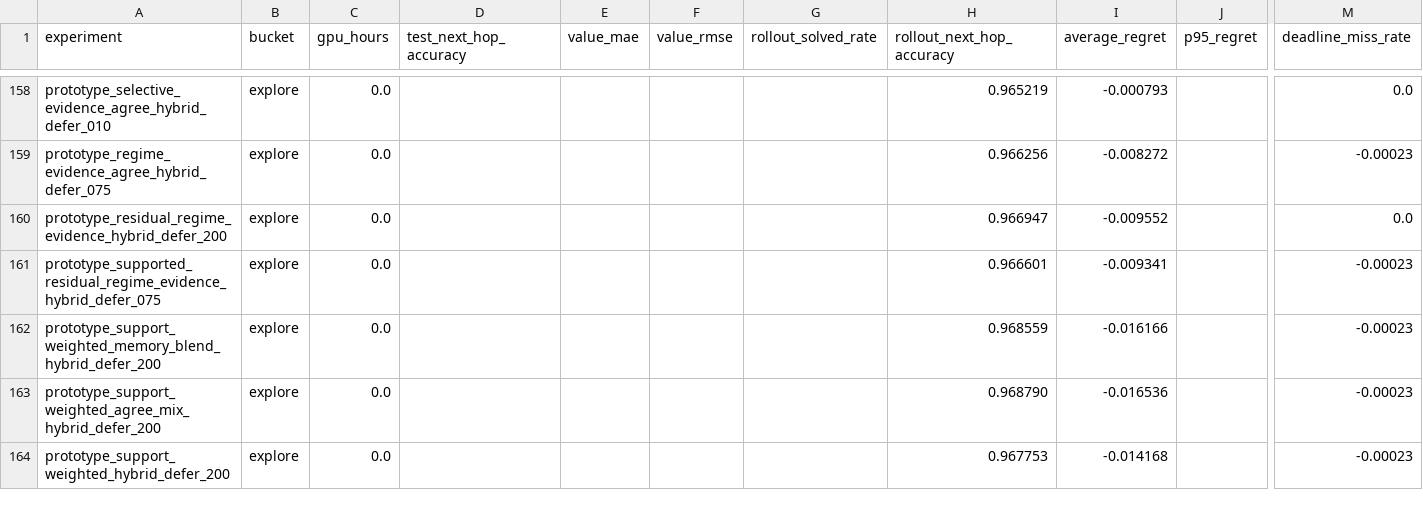
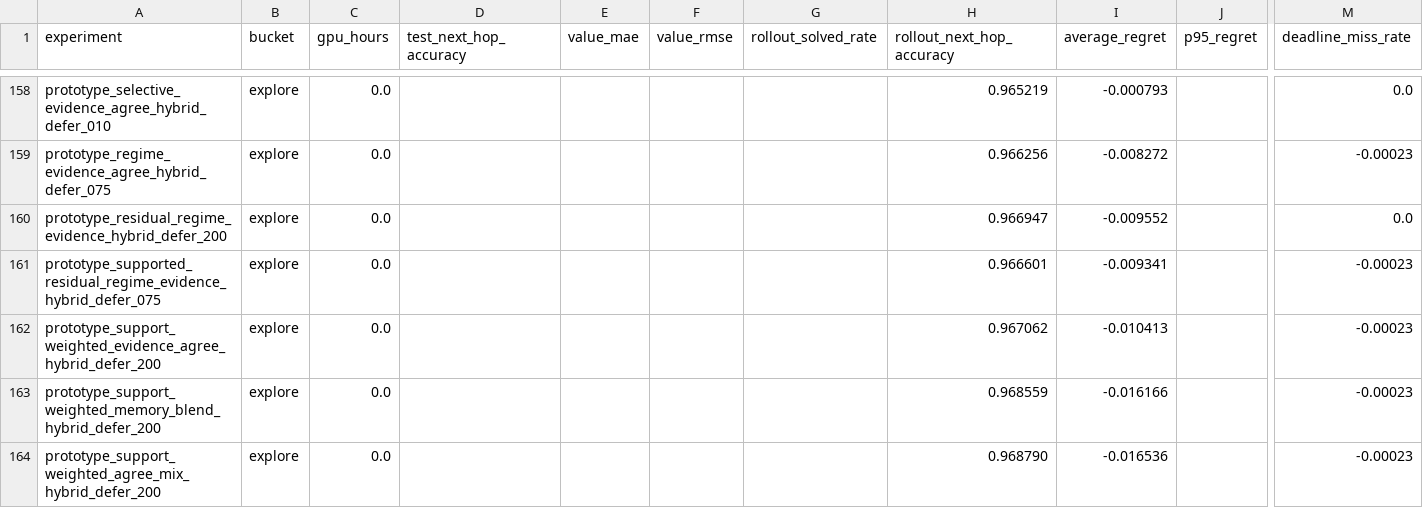
Before and after one commit to catid/gnn3, a CSV file: reports/plots/experiment_summary.csv, drawn as a sheet; only a part is shown, gaps mark what is left out; the shorter side is filled out with more unchanged rows; rows hold the shown columns only; the diff names each change by its address in the sheet, - before the commit and + after, or states it on an @@ line.

Commit message:
Add support-weighted evidence agreement experiment

```diff
--- a/reports/plots/experiment_summary.csv
+++ b/reports/plots/experiment_summary.csv
+row 162: prototype_support_weighted_evidence_agree_hybrid_defer_200 | explore | 0.0 |  |  |  |  | 0.967062 | -0.010413 |  | -0.00023
```
Also changed, not shown: 11 other files.
